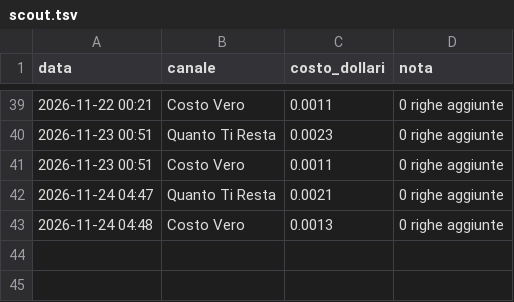
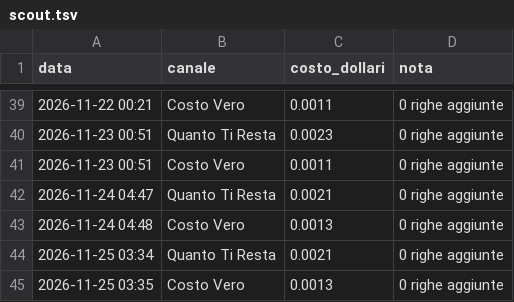
Before and after one commit to gggweb23-gif/ambience, a TSV file: coach/costi/scout.tsv, drawn as a sheet; only a part is shown, gaps mark what is left out.

Commit message:
Costi scout

```diff
--- a/coach/costi/scout.tsv
+++ b/coach/costi/scout.tsv
@@ -43 +43,3 @@ data	canale	costo_dollari	nota
 2026-11-24 04:48	Costo Vero	0.0013	0 righe aggiunte
+2026-11-25 03:34	Quanto Ti Resta	0.0021	0 righe aggiunte
+2026-11-25 03:35	Costo Vero	0.0013	0 righe aggiunte
```
